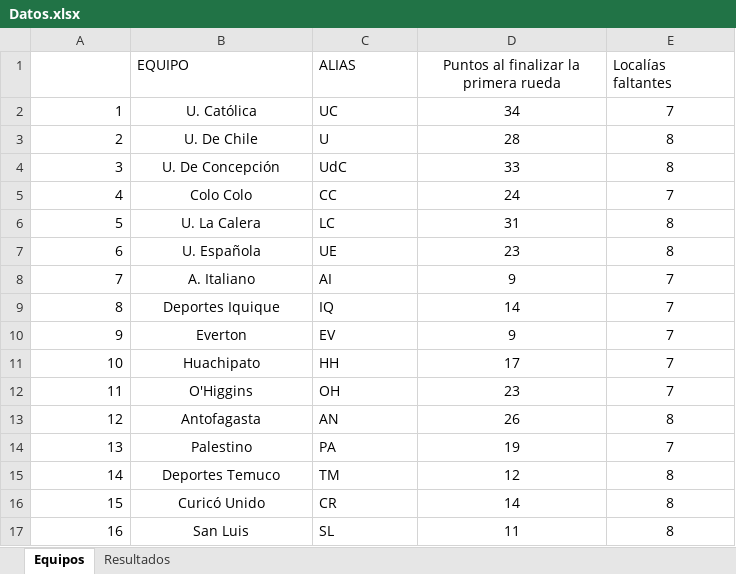
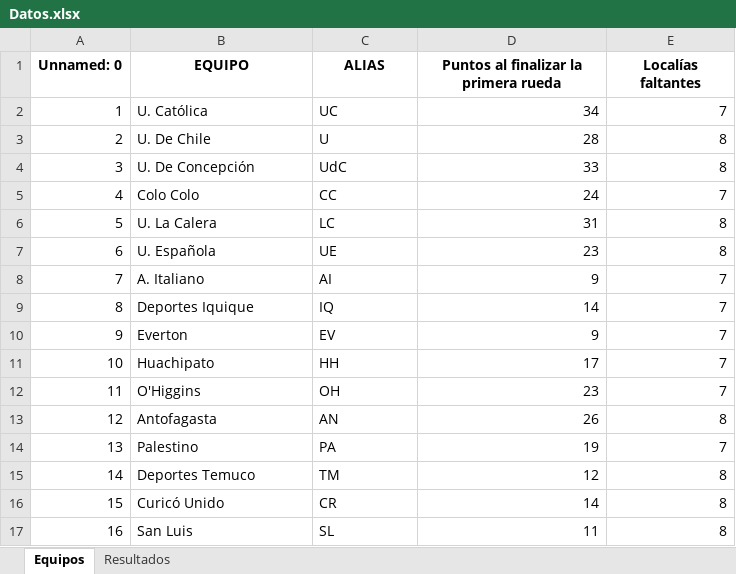
Before and after one commit to rodobkn/Research-Optimization, an Excel workbook: SSTPA/Datos.xlsx, sheet Equipos, drawn as a sheet; values as stored, in another font and other column widths than the file's, no borders; the diff names each change by its address in the sheet, - before the commit and + after, or states it on an @@ line.

```diff
--- a/SSTPA/Datos.xlsx (sheet Equipos)
+++ b/SSTPA/Datos.xlsx (sheet Equipos)
-A1: (empty)
+A1: Unnamed: 0
-B1:E1 bold: off
+B1:E1 bold: on
-B1:C1 alignment: left
+B1:C1 alignment: center
-E1 alignment: left
+E1 alignment: center
-B2:B17 alignment: center
+B2:B17 alignment: left
-D2:E17 alignment: center
+D2:E17 alignment: right
```
Also changed, not shown: sheet Resultados, 8 other files.
